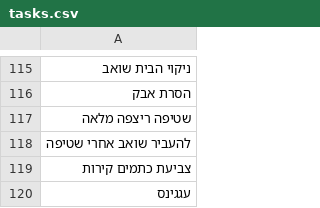
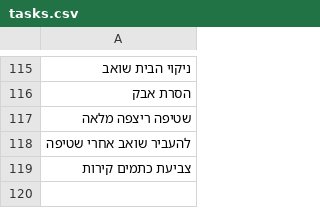
Before and after one commit to ronnydvr/coffee-price-app, a CSV file: tasks.csv, drawn as a sheet; only a part is shown, gaps mark what is left out; the diff names each change by its address in the sheet, - before the commit and + after, or states it on an @@ line.

Commit message:
Update tasks.csv from Task Manager

```diff
--- a/tasks.csv
+++ b/tasks.csv
-row 120: עגגינס
```
